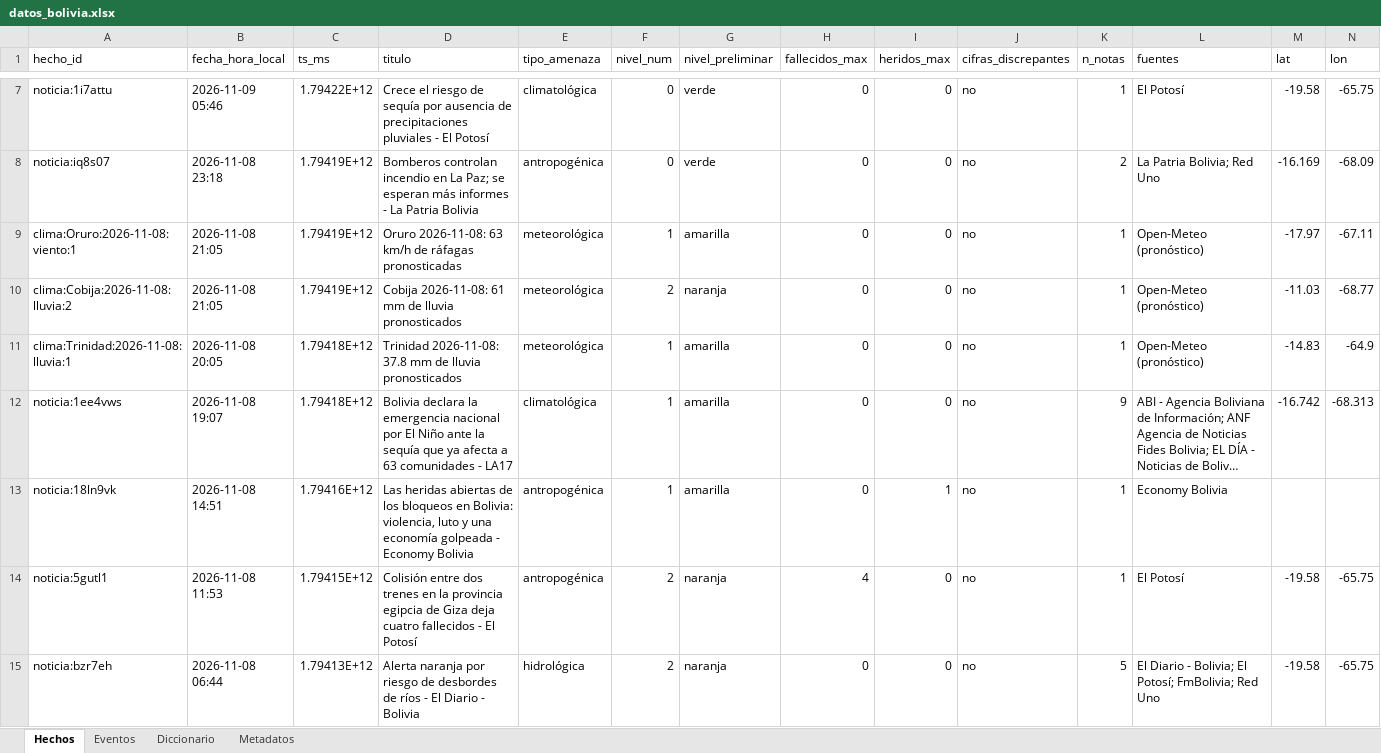
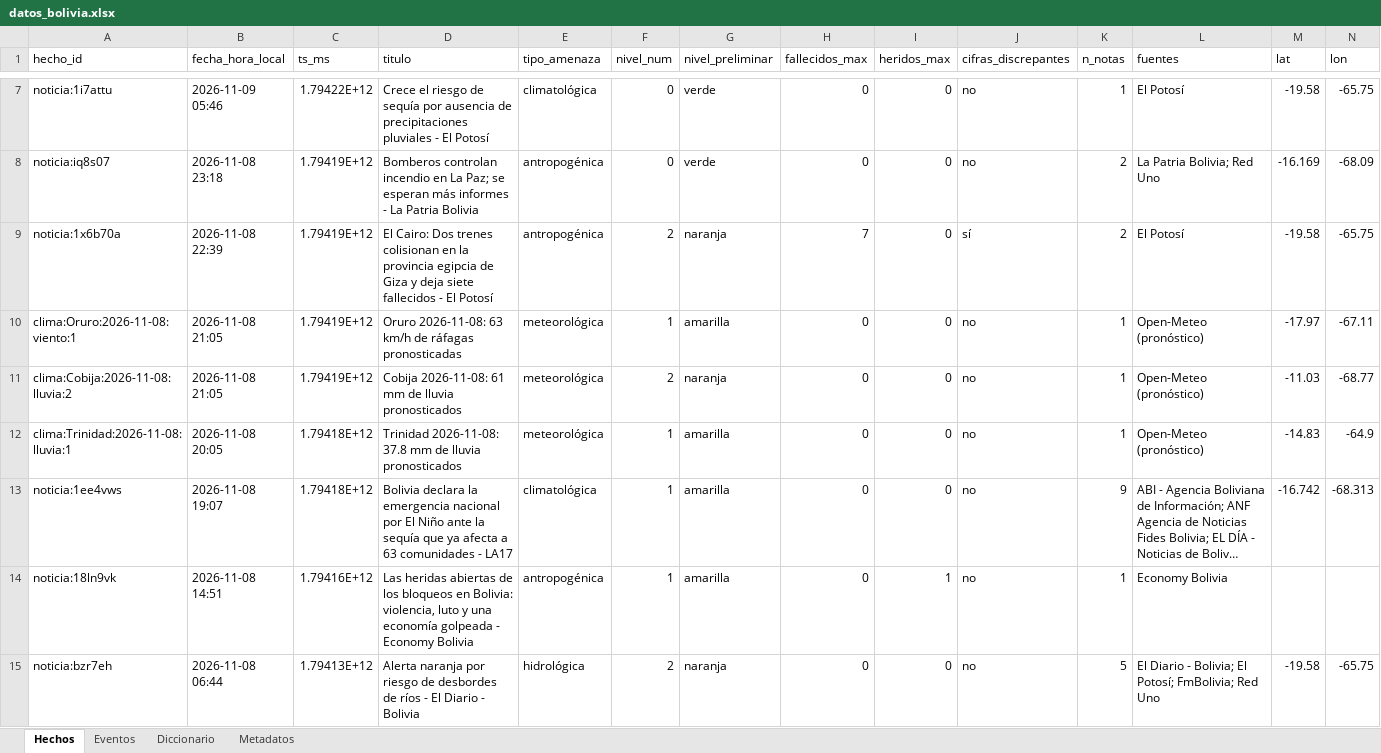
Before and after one commit to micangelarcangel-lang/sala-situacion-bolivia, an Excel workbook: docs/datos/datos_bolivia.xlsx, sheet Hechos, drawn as a sheet; only a part is shown, gaps mark what is left out; long unchanged cells end in …; values as stored, in another font and other column widths than the file's, no borders; removed rows and columns are numbered as before the commit, all else as after; rows hold the shown columns only; the diff names each change by its address in the sheet, - before the commit and + after, or states it on an @@ line.

```diff
--- a/docs/datos/datos_bolivia.xlsx (sheet Hechos)
+++ b/docs/datos/datos_bolivia.xlsx (sheet Hechos)
+row 9: noticia:1x6b70a | 2026-11-08 22:39 | 1.79419E+12 | El Cairo: Dos trenes colisionan en la provincia egipcia de Giza y deja siete fallecidos - El Potosí | antropogénica | 2 | naranja | 7 | 0 | sí | 2 | El Potosí | -19.58 | -65.75
-row 14: noticia:5gutl1 | 2026-11-08 11:53 | 1.79415E+12 | Colisión entre dos trenes en la provincia egipcia de Giza deja cuatro fallecidos - El Potosí | antropogénica | 2 | naranja | 4 | 0 | no | 1 | El Potosí | -19.58 | -65.75
```
Also changed, not shown: sheet Eventos, sheet Metadatos, 27 other files.
